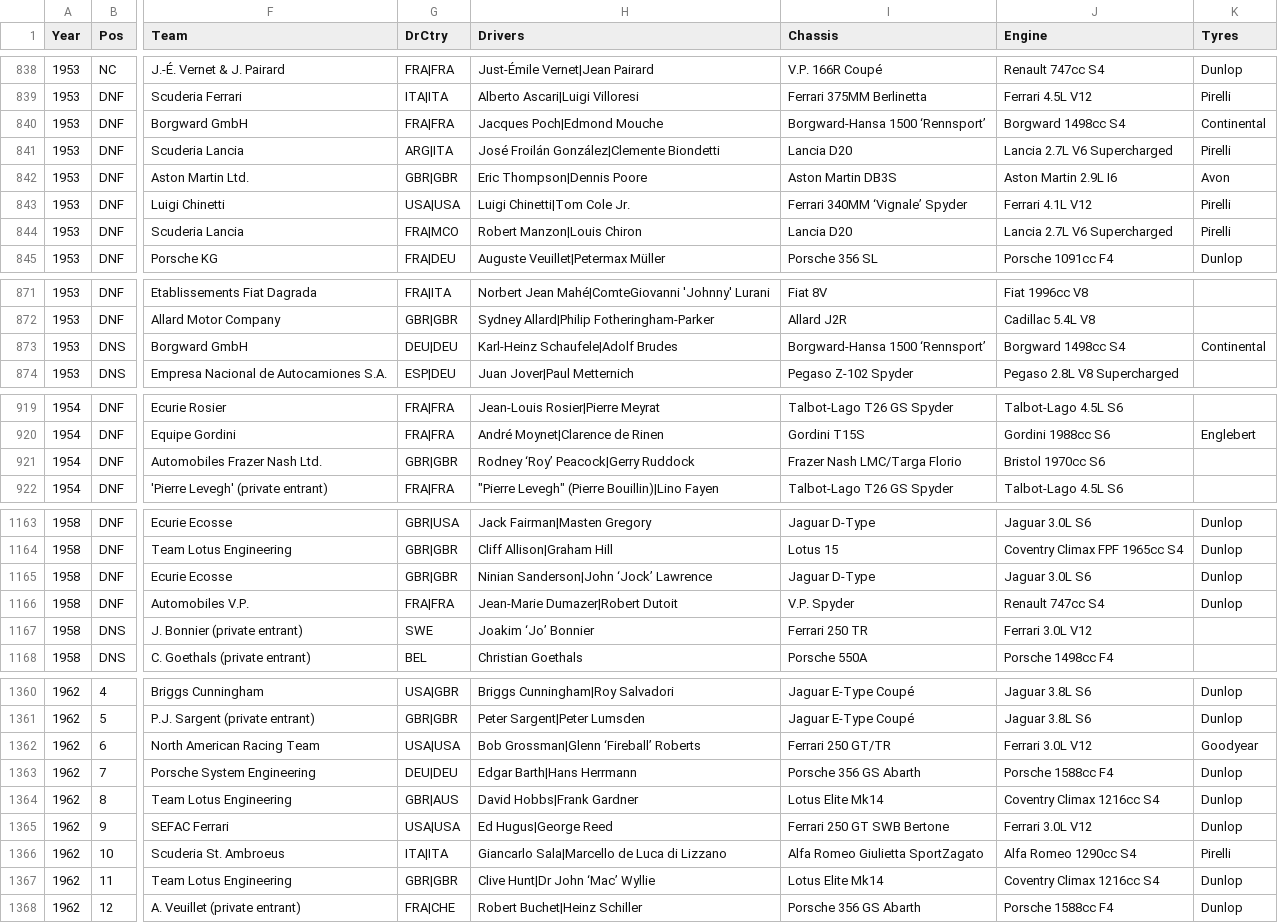
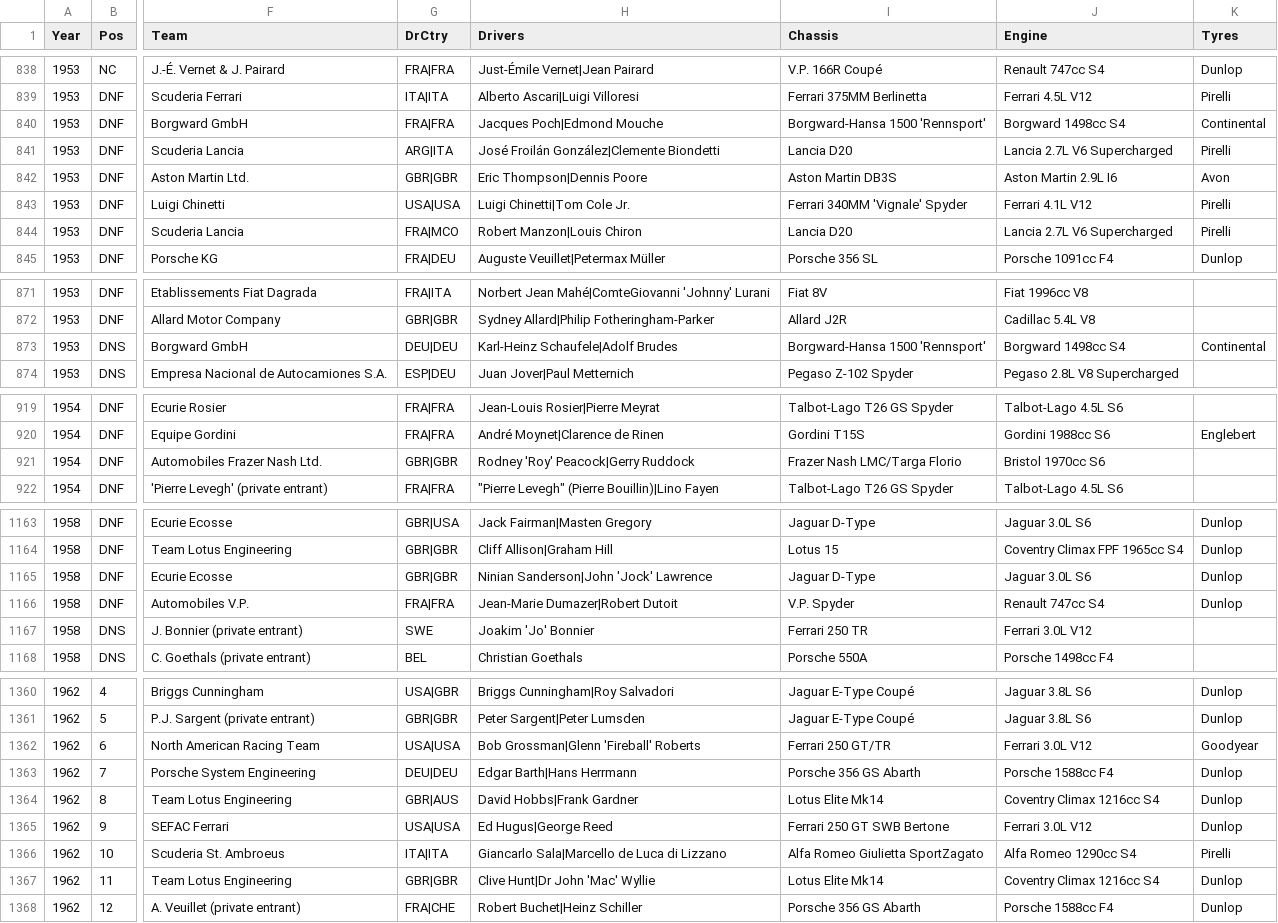
Before and after one commit to gdsotirov/lemans24, a CSV file: db/data/results_in.csv, drawn as a sheet; only a part is shown, gaps mark what is left out; the diff covers the shown part only; the diff names each change by its address in the sheet, - before the commit and + after, or states it on an @@ line.

```diff
--- a/db/data/results_in.csv
+++ b/db/data/results_in.csv
-I840 (Chassis): Borgward-Hansa 1500 ‘Rennsport’
+I840 (Chassis): Borgward-Hansa 1500 'Rennsport'
-I843 (Chassis): Ferrari 340MM ‘Vignale’ Spyder
+I843 (Chassis): Ferrari 340MM 'Vignale' Spyder
-I873 (Chassis): Borgward-Hansa 1500 ‘Rennsport’
+I873 (Chassis): Borgward-Hansa 1500 'Rennsport'
-H921 (Drivers): Rodney ‘Roy’ Peacock|Gerry Ruddock
+H921 (Drivers): Rodney 'Roy' Peacock|Gerry Ruddock
-H1165 (Drivers): Ninian Sanderson|John ‘Jock’ Lawrence
+H1165 (Drivers): Ninian Sanderson|John 'Jock' Lawrence
-H1167 (Drivers): Joakim ‘Jo’ Bonnier
+H1167 (Drivers): Joakim 'Jo' Bonnier
-H1362 (Drivers): Bob Grossman|Glenn ‘Fireball’ Roberts
+H1362 (Drivers): Bob Grossman|Glenn 'Fireball' Roberts
-H1367 (Drivers): Clive Hunt|Dr John ‘Mac’ Wyllie
+H1367 (Drivers): Clive Hunt|Dr John 'Mac' Wyllie
```
Also changed, not shown: 23 edited cells elsewhere in this file.
